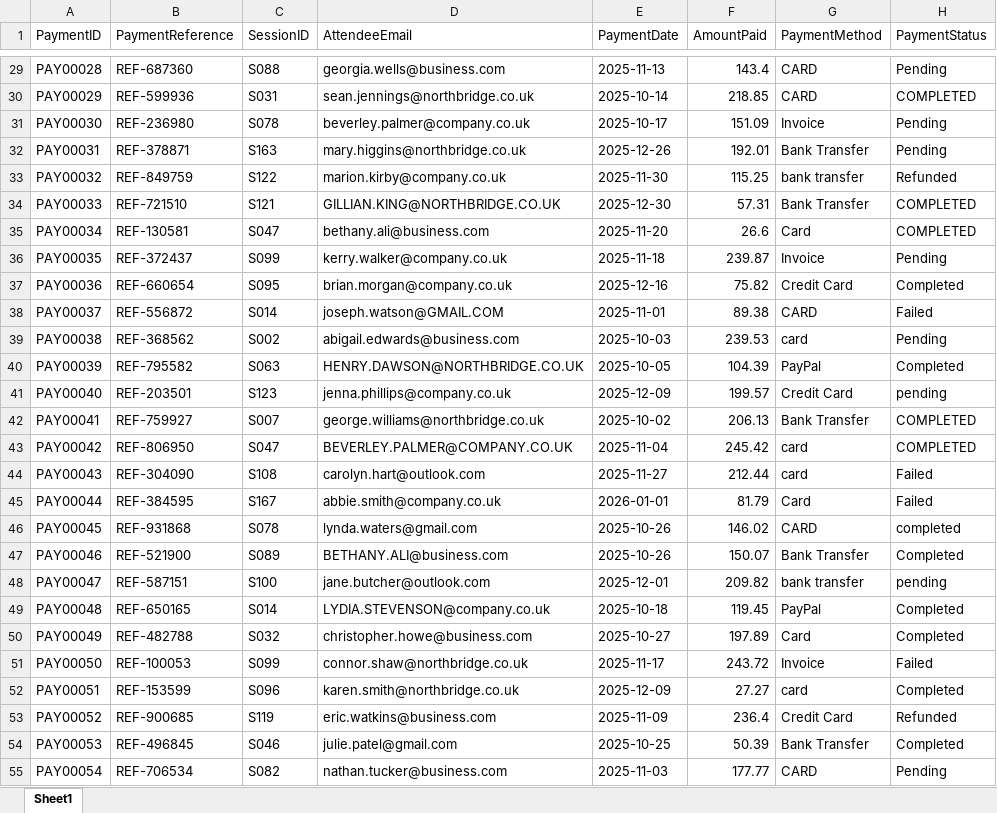
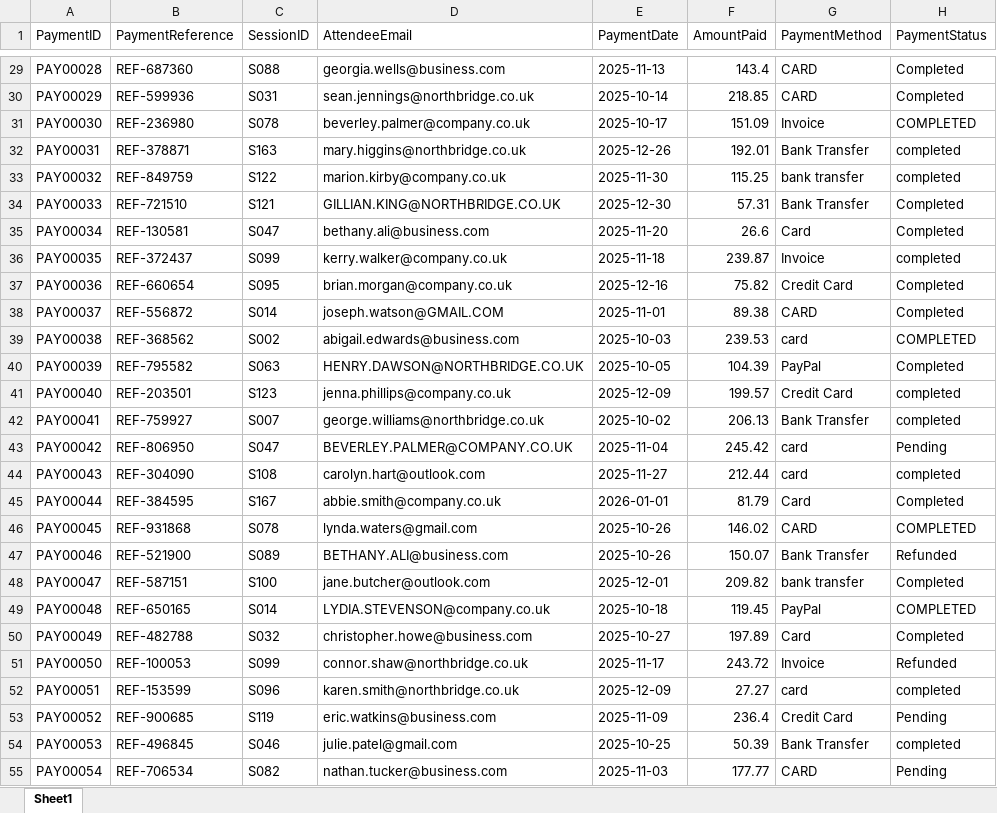
Before and after one commit to PacktPublishing/Power-Query-for-Excel-Users, an Excel workbook: NOG-DataHub/Events/Payments/Payments_Transactions.xlsx, sheet Sheet1, drawn as a sheet; only a part is shown, gaps mark what is left out; values as stored, in another font and other column widths than the file's, no borders; the diff covers the shown part only; the diff names each change by its address in the sheet, - before the commit and + after, or states it on an @@ line.

Commit message:
fix: update Payment_Transactions file

```diff
--- a/NOG-DataHub/Events/Payments/Payments_Transactions.xlsx (sheet Sheet1)
+++ b/NOG-DataHub/Events/Payments/Payments_Transactions.xlsx (sheet Sheet1)
-H29 (PaymentStatus): Pending
+H29 (PaymentStatus): Completed
-H30 (PaymentStatus): COMPLETED
+H30 (PaymentStatus): Completed
-H31 (PaymentStatus): Pending
+H31 (PaymentStatus): COMPLETED
-H32 (PaymentStatus): Pending
+H32 (PaymentStatus): completed
-H33 (PaymentStatus): Refunded
+H33 (PaymentStatus): completed
-H34:H35 (PaymentStatus): COMPLETED
+H34:H35 (PaymentStatus): Completed
-H36 (PaymentStatus): Pending
+H36 (PaymentStatus): completed
-H38 (PaymentStatus): Failed
+H38 (PaymentStatus): Completed
-H39 (PaymentStatus): Pending
+H39 (PaymentStatus): COMPLETED
-H41 (PaymentStatus): pending
+H41 (PaymentStatus): completed
-H42 (PaymentStatus): COMPLETED
+H42 (PaymentStatus): completed
-H43 (PaymentStatus): COMPLETED
+H43 (PaymentStatus): Pending
-H44 (PaymentStatus): Failed
+H44 (PaymentStatus): completed
-H45 (PaymentStatus): Failed
+H45 (PaymentStatus): Completed
-H46 (PaymentStatus): completed
+H46 (PaymentStatus): COMPLETED
-H47 (PaymentStatus): Completed
+H47 (PaymentStatus): Refunded
-H48 (PaymentStatus): pending
+H48 (PaymentStatus): Completed
-H49 (PaymentStatus): Completed
+H49 (PaymentStatus): COMPLETED
-H51 (PaymentStatus): Failed
+H51 (PaymentStatus): Refunded
-H52 (PaymentStatus): Completed
+H52 (PaymentStatus): completed
-H53 (PaymentStatus): Refunded
+H53 (PaymentStatus): Pending
-H54 (PaymentStatus): Completed
+H54 (PaymentStatus): completed
```
Also changed, not shown: 1151 edited cells elsewhere in this sheet, 1 other file.
